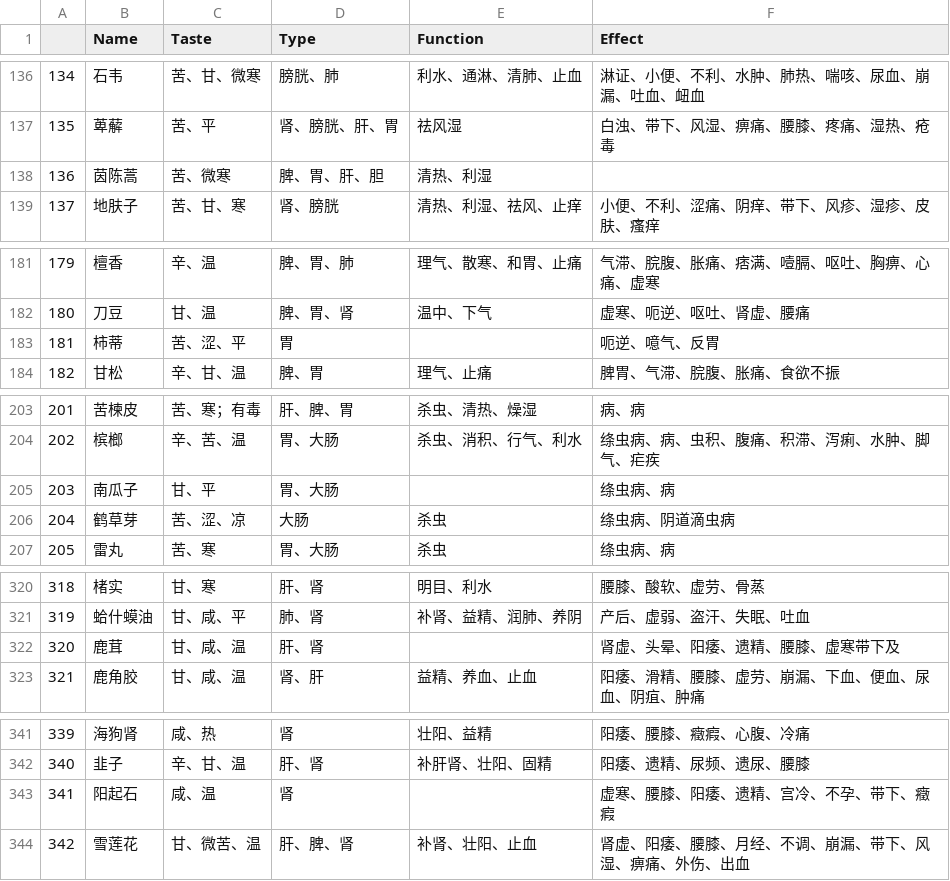
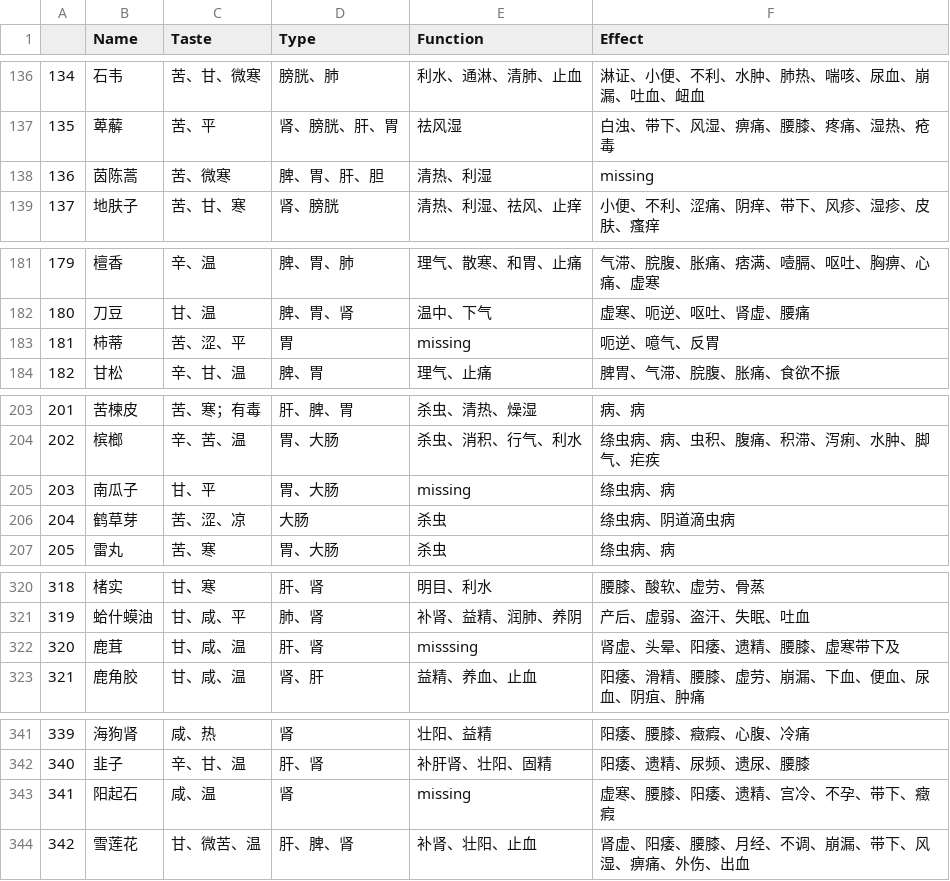
Before and after one commit to MarsPain/Chinese_Medicine, a CSV file: feature_engineering/data_treat.csv, drawn as a sheet; only a part is shown, gaps mark what is left out; the diff covers the shown part only.

```diff
--- a/feature_engineering/data_treat.csv
+++ b/feature_engineering/data_treat.csv
@@ -137,3 +137,3 @@
 135,萆薢,苦、平,肾、膀胱、肝、胃,祛风湿,白浊、带下、风湿、痹痛、腰膝、疼痛、湿热、疮毒
-136,茵陈蒿,苦、微寒,脾、胃、肝、胆,清热、利湿,
+136,茵陈蒿,苦、微寒,脾、胃、肝、胆,清热、利湿,missing
 137,地肤子,苦、甘、寒,肾、膀胱,清热、利湿、祛风、止痒,小便、不利、涩痛、阴痒、带下、风疹、湿疹、皮肤、瘙痒
@@ -182,3 +182,3 @@
 180,刀豆,甘、温,脾、胃、肾,温中、下气,虚寒、呃逆、呕吐、肾虚、腰痛
-181,柿蒂,苦、涩、平,胃,,呃逆、噫气、反胃
+181,柿蒂,苦、涩、平,胃,missing,呃逆、噫气、反胃
 182,甘松,辛、甘、温,脾、胃,理气、止痛,脾胃、气滞、脘腹、胀痛、食欲不振
@@ -204,3 +204,3 @@
 202,槟榔,辛、苦、温,胃、大肠,杀虫、消积、行气、利水,绦虫病、病、虫积、腹痛、积滞、泻痢、水肿、脚气、疟疾
-203,南瓜子,甘、平,胃、大肠,,绦虫病、病
+203,南瓜子,甘、平,胃、大肠,missing,绦虫病、病
 204,鹤草芽,苦、涩、凉,大肠,杀虫,绦虫病、阴道滴虫病
@@ -321,3 +321,3 @@
 319,蛤什蟆油,甘、咸、平,肺、肾,补肾、益精、润肺、养阴,产后、虚弱、盗汗、失眠、吐血
-320,鹿茸,甘、咸、温,肝、肾,,肾虚、头晕、阳痿、遗精、腰膝、虚寒带下及
+320,鹿茸,甘、咸、温,肝、肾,misssing,肾虚、头晕、阳痿、遗精、腰膝、虚寒带下及
 321,鹿角胶,甘、咸、温,肾、肝,益精、养血、止血,阳痿、滑精、腰膝、虚劳、崩漏、下血、便血、尿血、阴疽、肿痛
@@ -342,3 +342,3 @@
 340,韭子,辛、甘、温,肝、肾,补肝肾、壮阳、固精,阳痿、遗精、尿频、遗尿、腰膝
-341,阳起石,咸、温,肾,,虚寒、腰膝、阳痿、遗精、宫冷、不孕、带下、癥瘕
+341,阳起石,咸、温,肾,missing,虚寒、腰膝、阳痿、遗精、宫冷、不孕、带下、癥瘕
 342,雪莲花,甘、微苦、温,肝、脾、肾,补肾、壮阳、止血,肾虚、阳痿、腰膝、月经、不调、崩漏、带下、风湿、痹痛、外伤、出血
```
Also changed, not shown: 1 edited cell elsewhere in this file, 2 other files.
